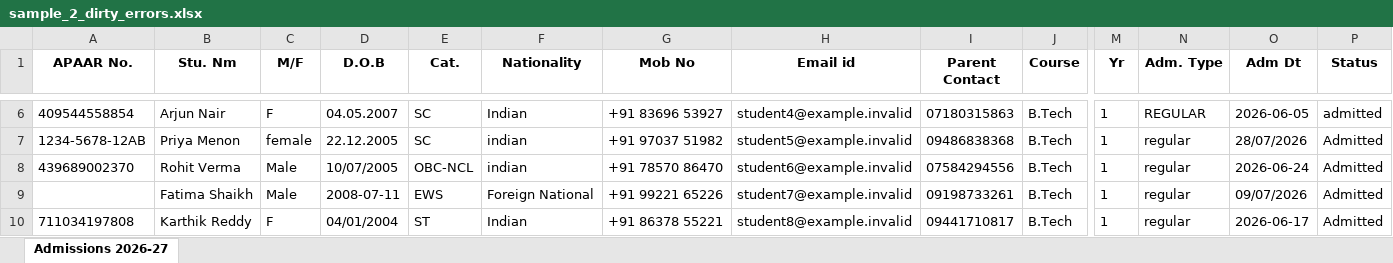
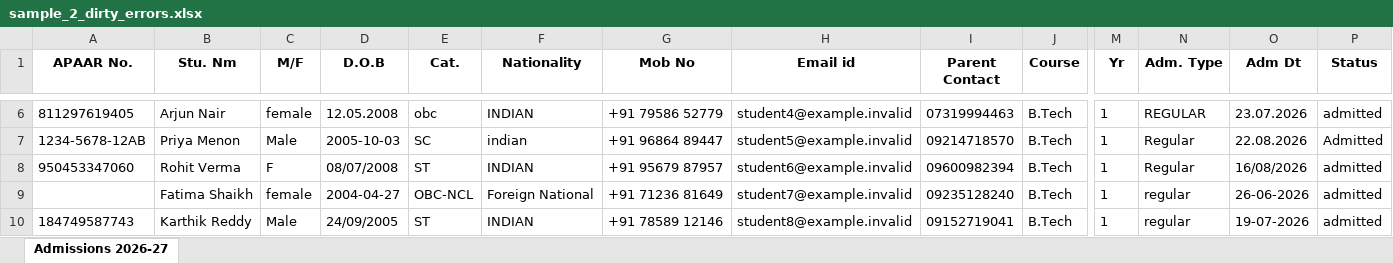
Before and after one commit to Archee-Khandelwal/apaar-platform, an Excel workbook: samples/sample_2_dirty_errors.xlsx, sheet Admissions 2026-27, drawn as a sheet; only a part is shown, gaps mark what is left out; values as stored, in another font and other column widths than the file's, no borders; removed rows and columns are numbered as before the commit, all else as after; rows hold the shown columns only; the diff covers the shown part only; the diff names each change by its address in the sheet, - before the commit and + after, or states it on an @@ line.

```diff
--- a/samples/sample_2_dirty_errors.xlsx (sheet Admissions 2026-27)
+++ b/samples/sample_2_dirty_errors.xlsx (sheet Admissions 2026-27)
-A6 (APAAR No.): 409544558854
+A6 (APAAR No.): 811297619405
-C6 (M/F): F
+C6 (M/F): female
-D6 (D.O.B): 04.05.2007
+D6 (D.O.B): 12.05.2008
-E6 (Cat.): SC
+E6 (Cat.): obc
-F6 (Nationality): Indian
+F6 (Nationality): INDIAN
-G6 (Mob No): +91 83696 53927
+G6 (Mob No): +91 79586 52779
-I6 (Parent Contact): 07180315863
+I6 (Parent Contact): 07319994463
-O6 (Adm Dt): 2026-06-05
+O6 (Adm Dt): 23.07.2026
-C7 (M/F): female
+C7 (M/F): Male
-D7 (D.O.B): 22.12.2005
+D7 (D.O.B): 2005-10-03
-G7 (Mob No): +91 97037 51982
+G7 (Mob No): +91 96864 89447
-I7 (Parent Contact): 09486838368
+I7 (Parent Contact): 09214718570
-N7 (Adm. Type): regular
+N7 (Adm. Type): Regular
-O7 (Adm Dt): 28/07/2026
+O7 (Adm Dt): 22.08.2026
-row 8: 439689002370 | Rohit Verma | Male | 10/07/2005 | OBC-NCL | indian | +91 78570 86470 | student6@example.invalid | 07584294556 | B.Tech | 1 | regular | 2026-06-24 | Admitted
+row 8: 950453347060 | Rohit Verma | F | 08/07/2008 | ST | INDIAN | +91 95679 87957 | student6@example.invalid | 09600982394 | B.Tech | 1 | Regular | 16/08/2026 | admitted
-C9 (M/F): Male
+C9 (M/F): female
-D9 (D.O.B): 2008-07-11
+D9 (D.O.B): 2004-04-27
-E9 (Cat.): EWS
+E9 (Cat.): OBC-NCL
-G9 (Mob No): +91 99221 65226
+G9 (Mob No): +91 71236 81649
-I9 (Parent Contact): 09198733261
+I9 (Parent Contact): 09235128240
-O9 (Adm Dt): 09/07/2026
+O9 (Adm Dt): 26-06-2026
-P9:P10 (Status): Admitted
+P9:P10 (Status): admitted
-A10 (APAAR No.): 711034197808
+A10 (APAAR No.): 184749587743
-C10 (M/F): F
+C10 (M/F): Male
-D10 (D.O.B): 04/01/2004
+D10 (D.O.B): 24/09/2005
-F10 (Nationality): Indian
+F10 (Nationality): INDIAN
-G10 (Mob No): +91 86378 55221
+G10 (Mob No): +91 78589 12146
-I10 (Parent Contact): 09441710817
+I10 (Parent Contact): 09152719041
-O10 (Adm Dt): 2026-06-17
+O10 (Adm Dt): 19-07-2026
```
Also changed, not shown: 9 added rows, 9 removed rows and 271 edited cells elsewhere in this sheet, samples/sample_1_excess_intake.xlsx, 14 other files.
